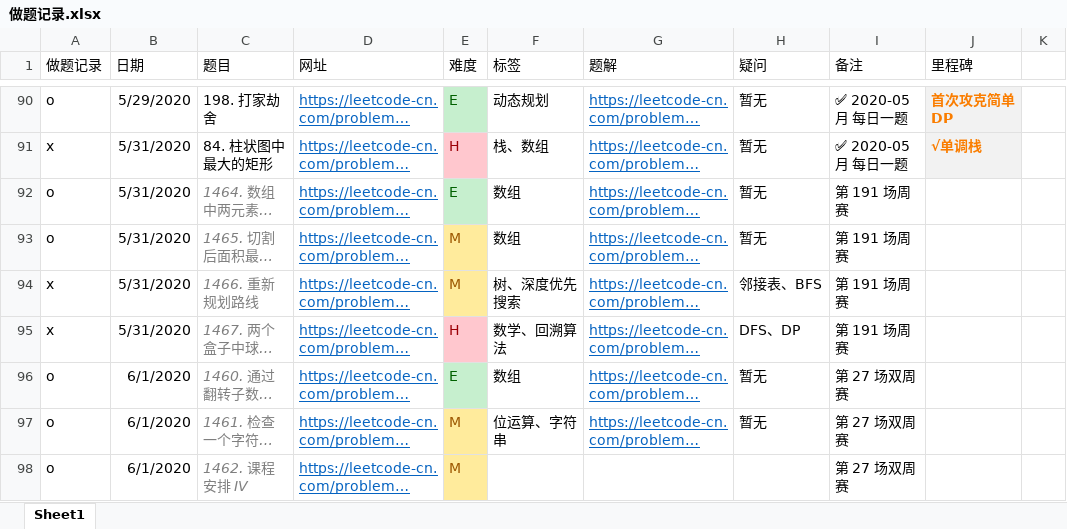
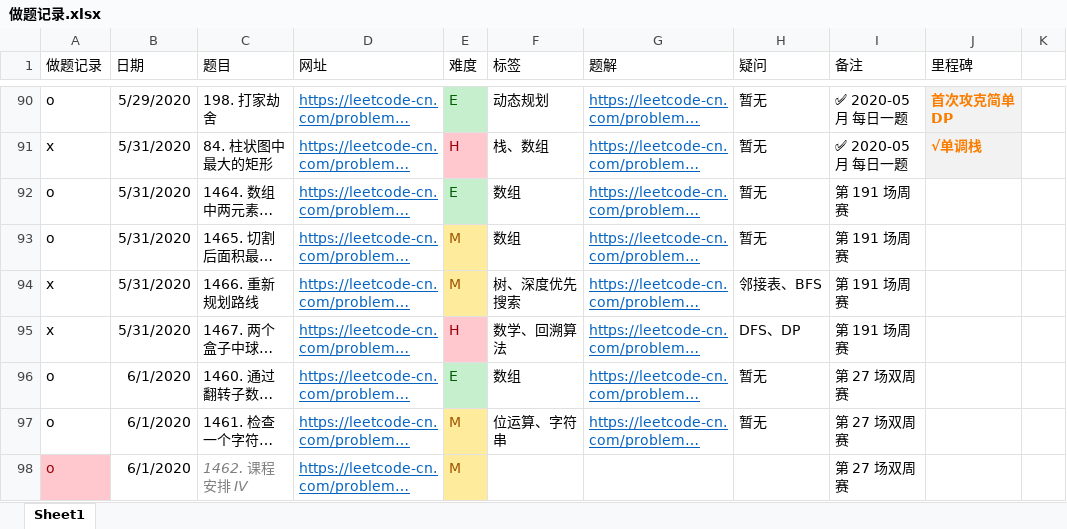
Before and after one commit to jpch89/leetcode, an Excel workbook: 做题记录.xlsx, sheet Sheet1, drawn as a sheet; only a part is shown, gaps mark what is left out; long unchanged cells end in …; values as stored, in another font and other column widths than the file's, no borders; the diff covers the shown part only; the diff names each change by its address in the sheet, - before the commit and + after, or states it on an @@ line.

```diff
--- a/做题记录.xlsx (sheet Sheet1)
+++ b/做题记录.xlsx (sheet Sheet1)
@@ C92:C97 italic: on → off, text colour: #7F7F7F → black @@
@@ A98 fill: none → #FFC7CE, text colour: black → #9C0006 @@
```
Also changed, not shown: 4 added rows, 1 removed row and cell formats elsewhere in this sheet, 4 other files.
